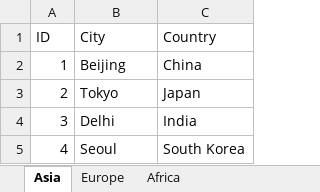
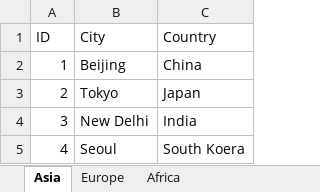
Before and after one commit to LibertyDream/python_tutorial, an Excel workbook: apply/data/demo data/World_city.xlsx, sheet Asia, drawn as a sheet; values as stored, in another font and other column widths than the file's, no borders; the diff names each change by its address in the sheet, - before the commit and + after, or states it on an @@ line.

```diff
--- a/apply/data/demo data/World_city.xlsx (sheet Asia)
+++ b/apply/data/demo data/World_city.xlsx (sheet Asia)
-B4 (City): Delhi
+B4 (City): New Delhi
-C5 (Country): South Korea
+C5 (Country): South Koera
```
Also changed, not shown: sheet Africa, 25 other files.
